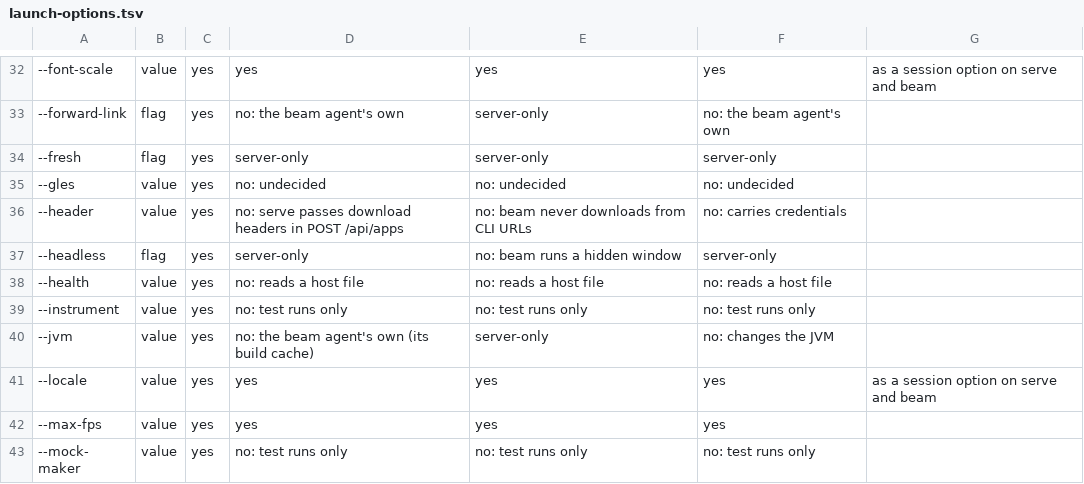
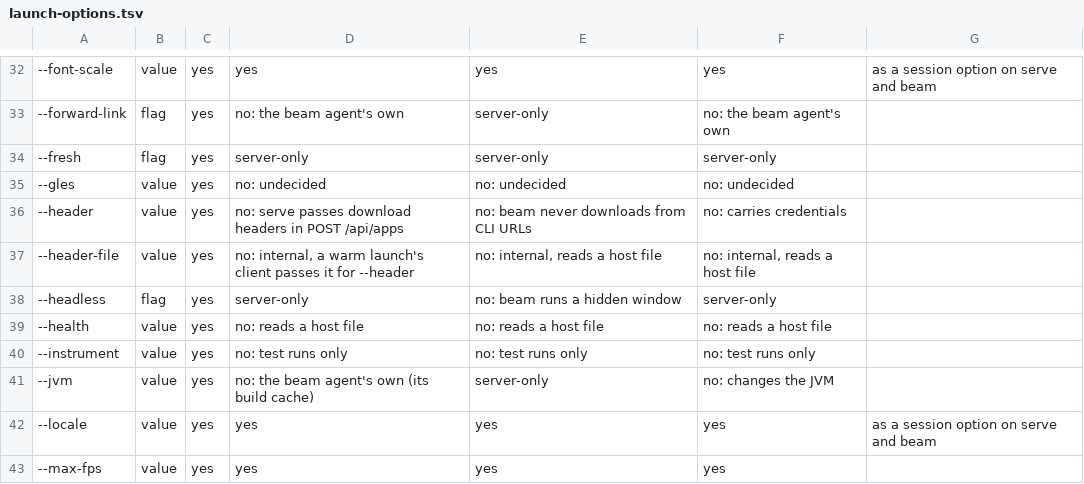
Before and after one commit to aglose/apksim, a TSV file: scripts/launch-options.tsv, drawn as a sheet; only a part is shown, gaps mark what is left out; the shorter side is filled out with more unchanged rows; the diff names each change by its address in the sheet, - before the commit and + after, or states it on an @@ line.

Commit message:
launch-options.tsv: the internal --header-file

```diff
--- a/scripts/launch-options.tsv
+++ b/scripts/launch-options.tsv
+row 37: --header-file | value | yes | no: internal, a warm launch's client passes it for --header | no: internal, reads a host file | no: internal, reads a host file
```
